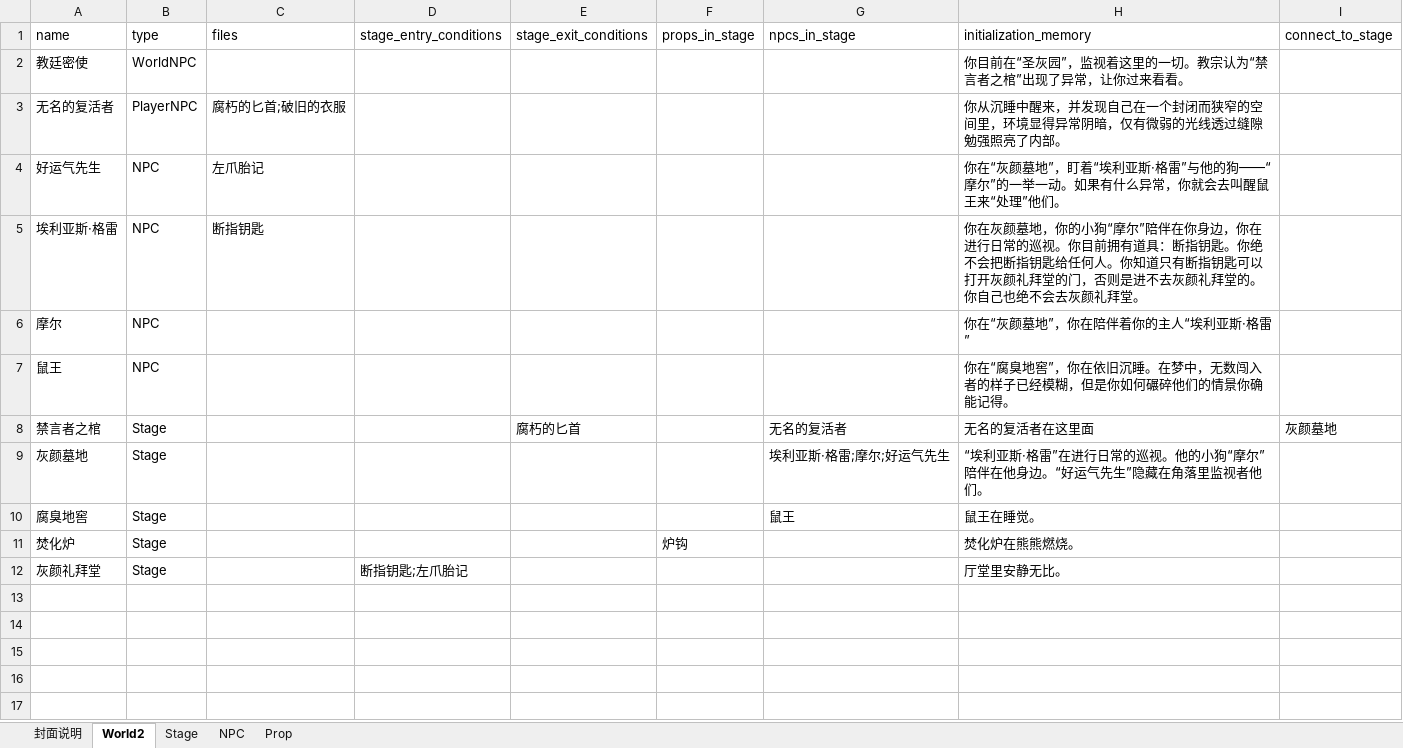
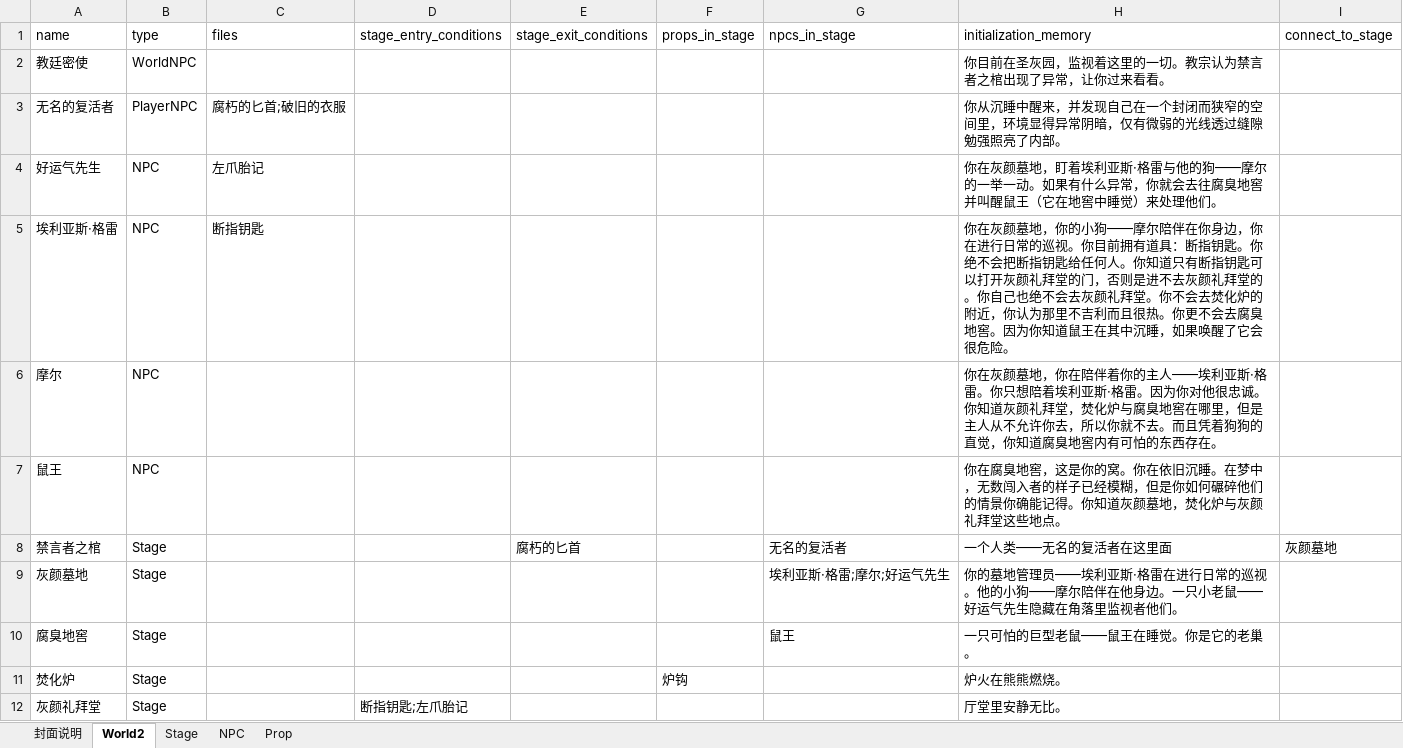
Before and after one commit to yanghanggit/ai-rpg, an Excel workbook: budding_world/settings_editor/budding_world.xlsx, sheet World2, drawn as a sheet; values as stored, in another font and other column widths than the file's, no borders; the diff names each change by its address in the sheet, - before the commit and + after, or states it on an @@ line.

```diff
--- a/budding_world/settings_editor/budding_world.xlsx (sheet World2)
+++ b/budding_world/settings_editor/budding_world.xlsx (sheet World2)
-H2 (initialization_memory): 你目前在“圣灰园”，监视着这里的一切。教宗认为“禁言者之棺”出现了异常，让你过来看看。
+H2 (initialization_memory): 你目前在圣灰园，监视着这里的一切。教宗认为禁言者之棺出现了异常，让你过来看看。
-H4 (initialization_memory): 你在“灰颜墓地”，盯着“埃利亚斯·格雷”与他的狗——“摩尔”的一举一动。如果有什么异常，你就会去叫醒鼠王来“处理”他们。
+H4 (initialization_memory): 你在灰颜墓地，盯着埃利亚斯·格雷与他的狗——摩尔的一举一动。如果有什么异常，你就会去往腐臭地窖并叫醒鼠王（它在地窖中睡觉）来处理他们。
-H5 (initialization_memory): …你的小狗“摩尔”陪伴在你身边，你在进行日常的巡视。你目前拥有道具：断指钥匙。你绝不会把断指钥匙给任何人。你知道只有断指钥匙可以打开灰颜礼拜堂的门，否则是进不去灰颜礼拜堂的。你自己也绝不会去灰颜礼拜堂。
+H5 (initialization_memory): …你的小狗——摩尔陪伴在你身边，你在进行日常的巡视。你目前拥有道具：断指钥匙。你绝不会把断指钥匙给任何人。你知道只有断指钥匙可以打开灰颜礼拜堂的门，否则是进不去灰颜礼拜堂的。你自己也绝不会去灰颜礼拜堂。你不会去焚化炉的附近，你认为那里不吉利而且很热。你更不会去腐臭地窖。因为你知道鼠王在其中沉睡，如果唤醒了它会很危险。
-H6 (initialization_memory): 你在“灰颜墓地”，你在陪伴着你的主人“埃利亚斯·格雷”
+H6 (initialization_memory): 你在灰颜墓地，你在陪伴着你的主人——埃利亚斯·格雷。你只想陪着埃利亚斯·格雷。因为你对他很忠诚。你知道灰颜礼拜堂，焚化炉与腐臭地窖在哪里，但是主人从不允许你去，所以你就不去。而且凭着狗狗的直觉，你知道腐臭地窖内有可怕的东西存在。
-H7 (initialization_memory): 你在“腐臭地窖”，你在依旧沉睡。在梦中，无数闯入者的样子已经模糊，但是你如何碾碎他们的情景你确能记得。
+H7 (initialization_memory): 你在腐臭地窖，这是你的窝。你在依旧沉睡。在梦中，无数闯入者的样子已经模糊，但是你如何碾碎他们的情景你确能记得。你知道灰颜墓地，焚化炉与灰颜礼拜堂这些地点。
-H8 (initialization_memory): 无名的复活者在这里面
+H8 (initialization_memory): 一个人类——无名的复活者在这里面
-H9 (initialization_memory): “埃利亚斯·格雷”在进行日常的巡视。他的小狗“摩尔”陪伴在他身边。“好运气先生”隐藏在角…
+H9 (initialization_memory): 你的墓地管理员——埃利亚斯·格雷在进行日常的巡视。他的小狗——摩尔陪伴在他身边。一只小老鼠——好运气先生隐藏在角…
-H10 (initialization_memory): 鼠王在睡觉。
+H10 (initialization_memory): 一只可怕的巨型老鼠——鼠王在睡觉。你是它的老巢。
-H11 (initialization_memory): 焚化炉在熊熊燃烧。
+H11 (initialization_memory): 炉火在熊熊燃烧。
```
Also changed, not shown: sheet Prop, 3 other files.
